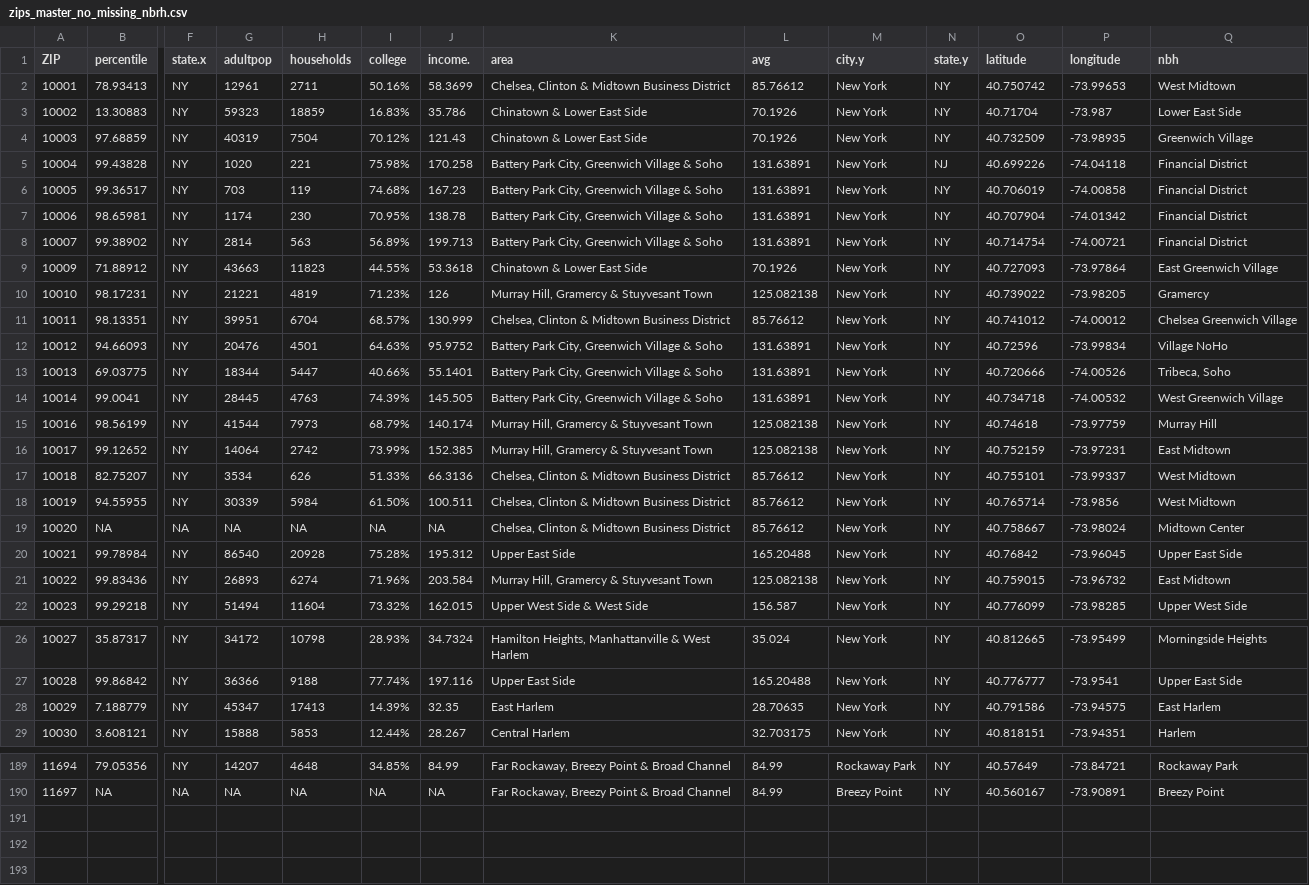
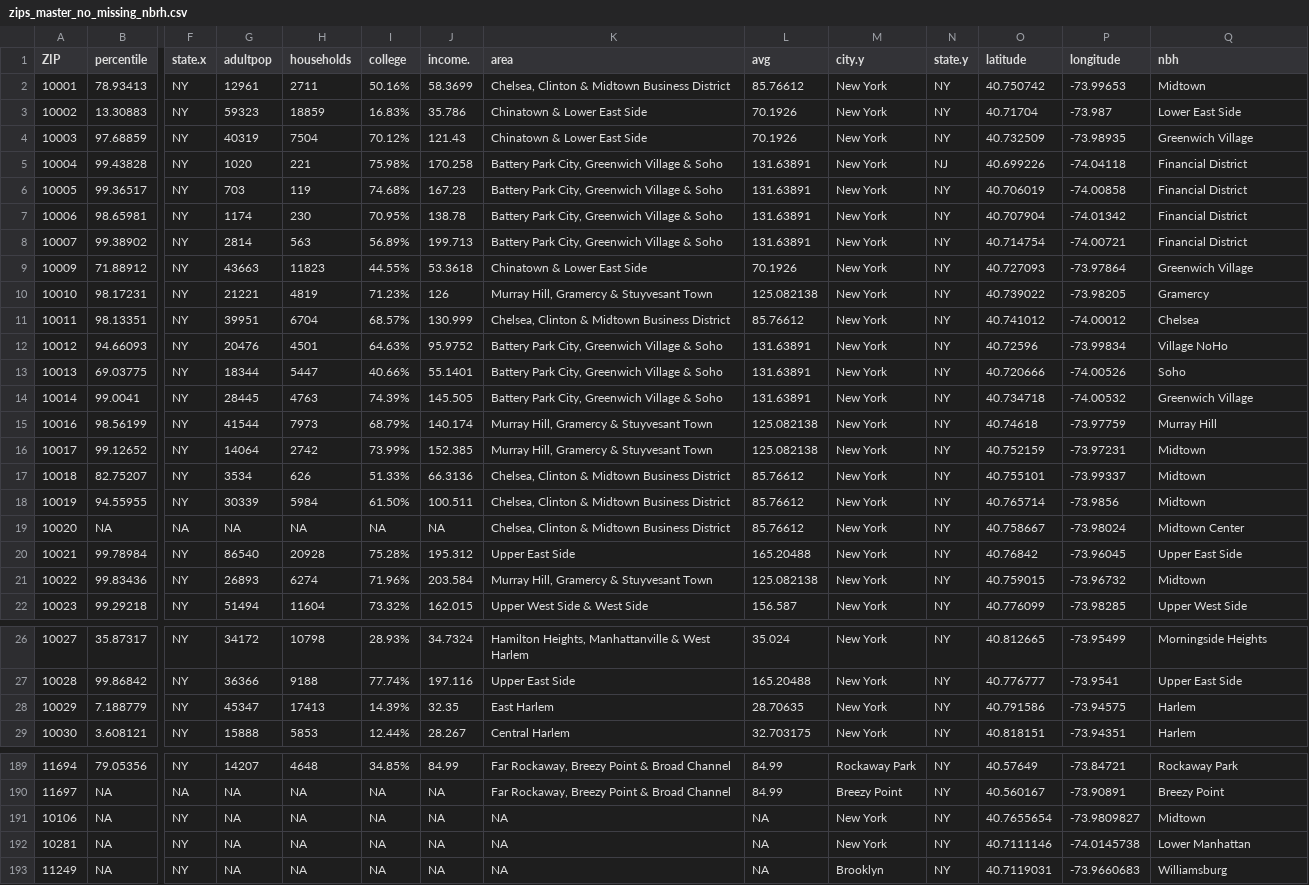
Before and after one commit to mikanette/EDAV_Final, a CSV file: Data/zips_master_no_missing_nbrh.csv, drawn as a sheet; only a part is shown, gaps mark what is left out; rows hold the shown columns only; the diff covers the shown part only; the diff names each change by its address in the sheet, - before the commit and + after, or states it on an @@ line.

```diff
--- a/Data/zips_master_no_missing_nbrh.csv
+++ b/Data/zips_master_no_missing_nbrh.csv
-Q2 (nbh): West Midtown
+Q2 (nbh): Midtown
-Q9 (nbh): East Greenwich Village
+Q9 (nbh): Greenwich Village
-Q11 (nbh): Chelsea Greenwich Village
+Q11 (nbh): Chelsea
-Q13 (nbh): Tribeca, Soho
+Q13 (nbh): Soho
-Q14 (nbh): West Greenwich Village
+Q14 (nbh): Greenwich Village
-Q16 (nbh): East Midtown
+Q16 (nbh): Midtown
-Q17:Q18 (nbh): West Midtown
+Q17:Q18 (nbh): Midtown
-Q21 (nbh): East Midtown
+Q21 (nbh): Midtown
-Q28 (nbh): East Harlem
+Q28 (nbh): Harlem
+row 191: 10106 | NA | NY | NA | NA | NA | NA | NA | NA | New York | NY | 40.7655654 | -73.9809827 | Midtown
+row 192: 10281 | NA | NY | NA | NA | NA | NA | NA | NA | New York | NY | 40.7111146 | -74.0145738 | Lower Manhattan
+row 193: 11249 | NA | NY | NA | NA | NA | NA | NA | NA | Brooklyn | NY | 40.7119031 | -73.9660683 | Williamsburg
```
Also changed, not shown: 5 edited cells elsewhere in this file, 5 other files.
